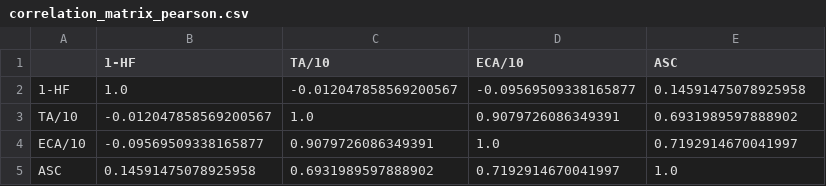
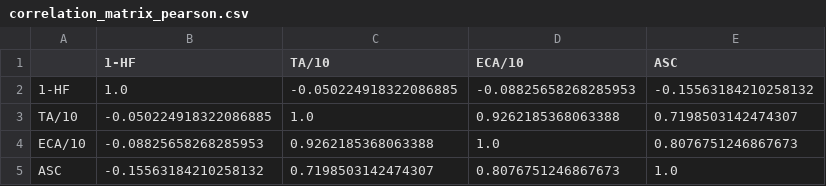
Before and after one commit to Engineering-Research-in-Software/llm-static-analysis, a CSV file: analyzer/validated/rq_outputs/correlation_matrix_pearson.csv, drawn as a sheet.

```diff
--- a/analyzer/validated/rq_outputs/correlation_matrix_pearson.csv
+++ b/analyzer/validated/rq_outputs/correlation_matrix_pearson.csv
@@ -1,5 +1,5 @@
 ,1-HF,TA/10,ECA/10,ASC
-1-HF,1.0,-0.012047858569200567,-0.09569509338165877,0.14591475078925958
-TA/10,-0.012047858569200567,1.0,0.9079726086349391,0.6931989597888902
-ECA/10,-0.09569509338165877,0.9079726086349391,1.0,0.7192914670041997
-ASC,0.14591475078925958,0.6931989597888902,0.7192914670041997,1.0
+1-HF,1.0,-0.050224918322086885,-0.08825658268285953,-0.15563184210258132
+TA/10,-0.050224918322086885,1.0,0.9262185368063388,0.7198503142474307
+ECA/10,-0.08825658268285953,0.9262185368063388,1.0,0.8076751246867673
+ASC,-0.15563184210258132,0.7198503142474307,0.8076751246867673,1.0
```
Also changed, not shown: analyzer/validated/rq_outputs/correlation_matrix_spearman.csv, analyzer/validated/rq_outputs/failure_taxonomy.csv, 23 other files.
